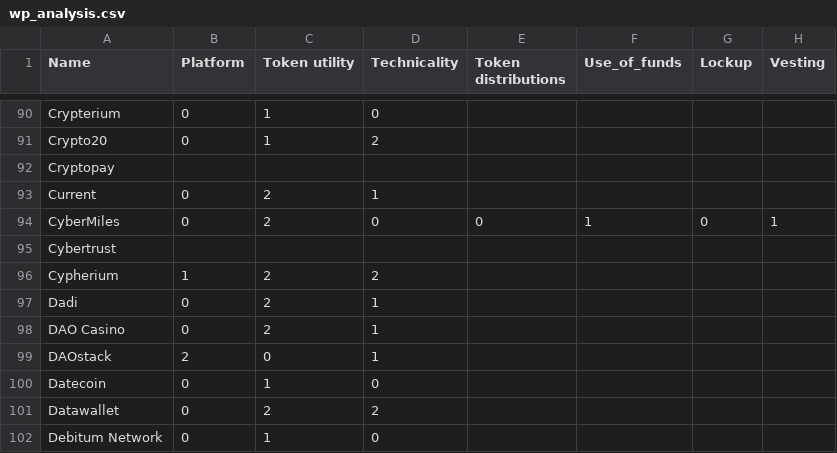
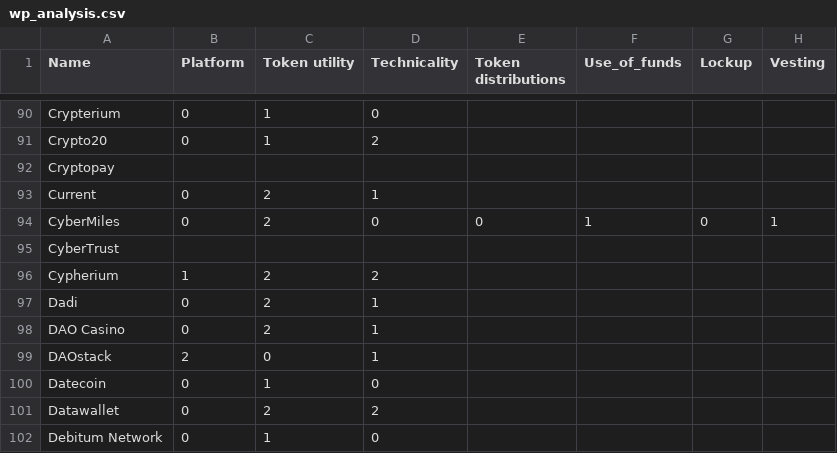
Before and after one commit to duanyiqun/ICOBase-whitepaper, a CSV file: wp_analysis.csv, drawn as a sheet; only a part is shown, gaps mark what is left out; the diff names each change by its address in the sheet, - before the commit and + after, or states it on an @@ line.

```diff
--- a/wp_analysis.csv
+++ b/wp_analysis.csv
-A95 (Name): Cybertrust
+A95 (Name): CyberTrust
```
